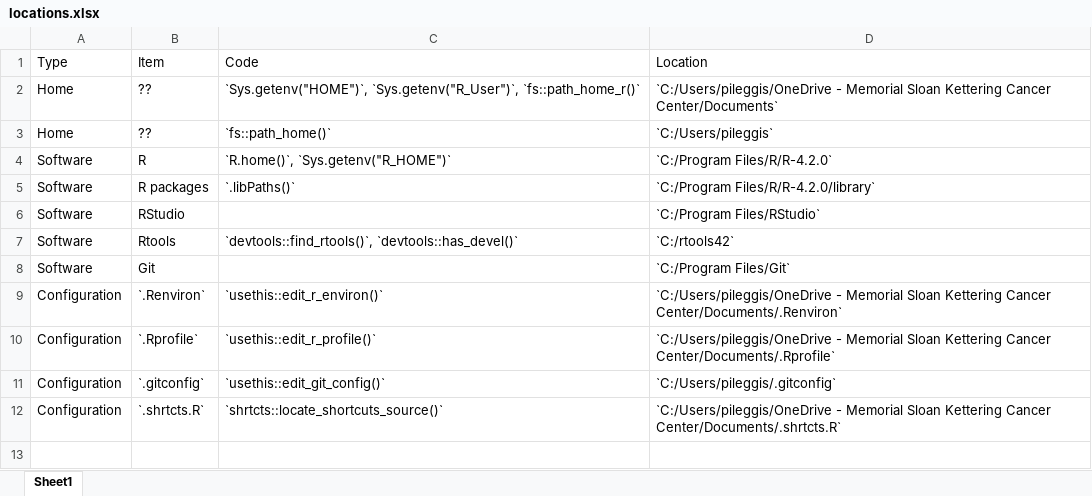
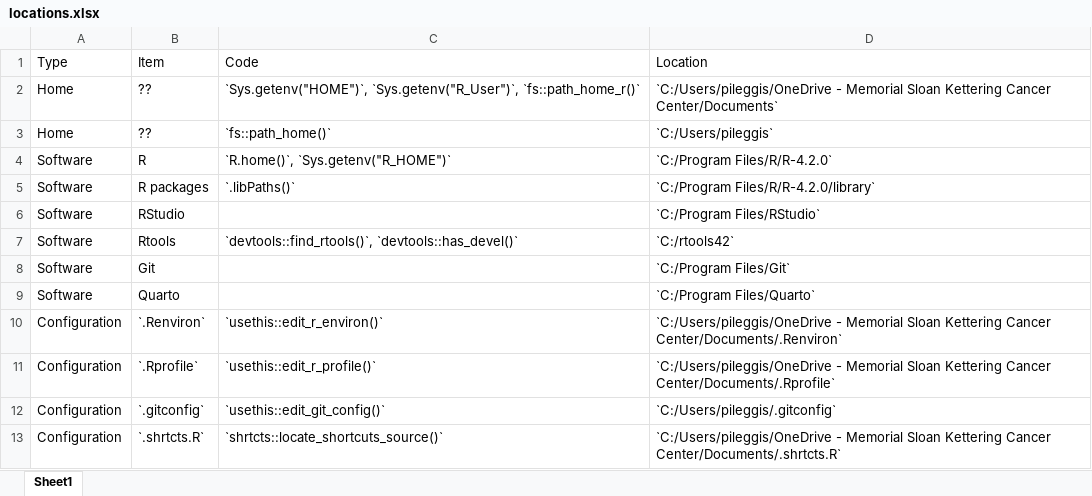
Before and after one commit to shannonpileggi/pipinghotdata_distill, an Excel workbook: _posts/2022-03-23-personal-r-administration-on-windows/locations.xlsx, sheet Sheet1, drawn as a sheet; values as stored, in another font and other column widths than the file's, no borders; the diff names each change by its address in the sheet, - before the commit and + after, or states it on an @@ line.

Commit message:
update post

```diff
--- a/_posts/2022-03-23-personal-r-administration-on-windows/locations.xlsx (sheet Sheet1)
+++ b/_posts/2022-03-23-personal-r-administration-on-windows/locations.xlsx (sheet Sheet1)
+row 9: Software | Quarto |  | `C:/Program Files/Quarto`
```
Also changed, not shown: _site/posts/2022-03-23-personal-r-administration-on-windows/locations.xlsx, 7 other files.
